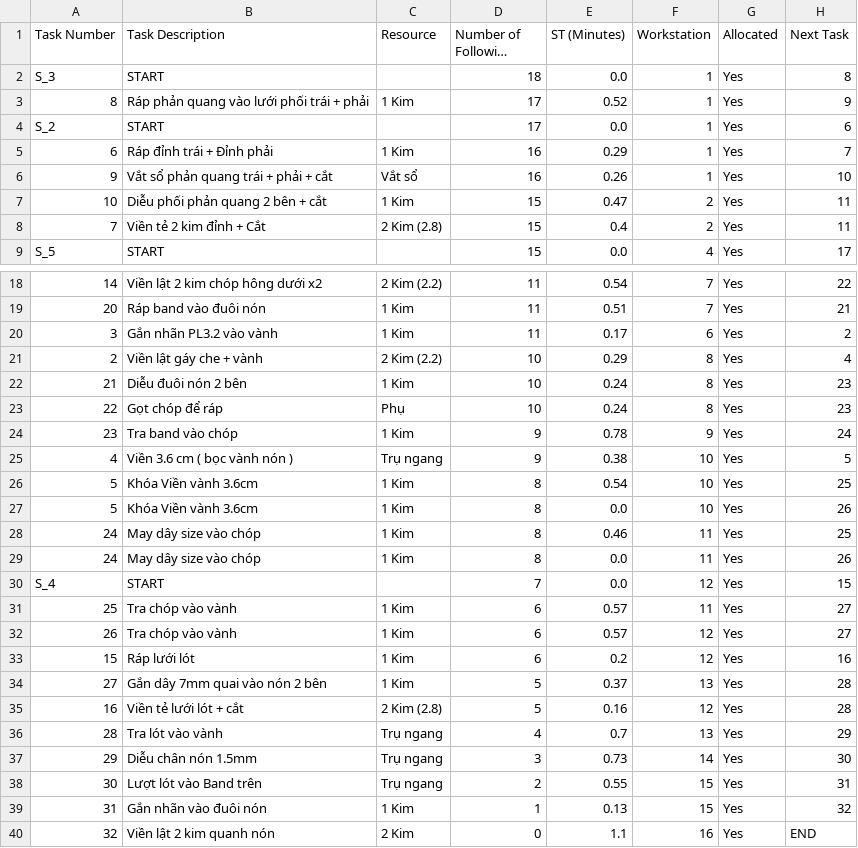
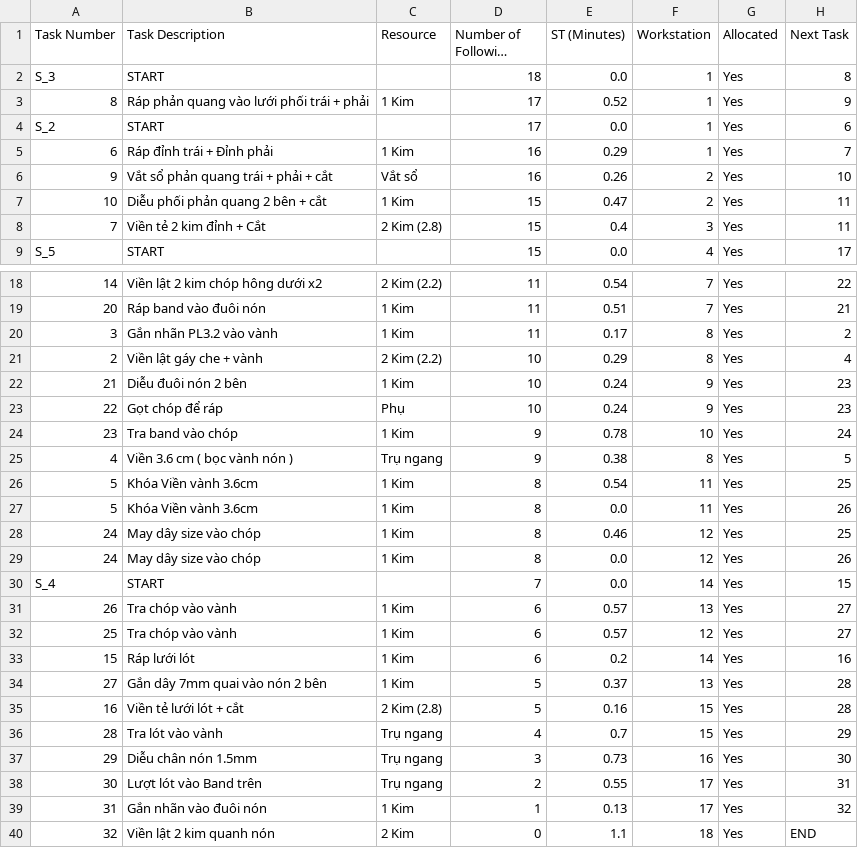
Before and after one commit to Thang1703hrsh/sttd, a CSV file: Feasable_Solution.csv, drawn as a sheet; only a part is shown, gaps mark what is left out; long unchanged cells end in …; removed rows and columns are numbered as before the commit, all else as after; the diff names each change by its address in the sheet, - before the commit and + after, or states it on an @@ line.

```diff
--- a/Feasable_Solution.csv
+++ b/Feasable_Solution.csv
-F6 (Workstation): 1
+F6 (Workstation): 2
-F8 (Workstation): 2
+F8 (Workstation): 3
-F20 (Workstation): 6
+F20 (Workstation): 8
-F22:F23 (Workstation): 8
+F22:F23 (Workstation): 9
-F24 (Workstation): 9
+F24 (Workstation): 10
-F25 (Workstation): 10
+F25 (Workstation): 8
-F26:F27 (Workstation): 10
+F26:F27 (Workstation): 11
-F28:F29 (Workstation): 11
+F28:F29 (Workstation): 12
-F30 (Workstation): 12
+F30 (Workstation): 14
-row 31: 25 | Tra chóp vào vành | 1 Kim | 6 | 0.57 | 11 | Yes | 27
-F31 (Workstation): 12
+F31 (Workstation): 13
+row 32: 25 | Tra chóp vào vành | 1 Kim | 6 | 0.57 | 12 | Yes | 27
-F33 (Workstation): 12
+F33 (Workstation): 14
-F35 (Workstation): 12
+F35 (Workstation): 15
-F36 (Workstation): 13
+F36 (Workstation): 15
-F37 (Workstation): 14
+F37 (Workstation): 16
-F38:F39 (Workstation): 15
+F38:F39 (Workstation): 17
-F40 (Workstation): 16
+F40 (Workstation): 18
```
Also changed, not shown: 4 other files.
